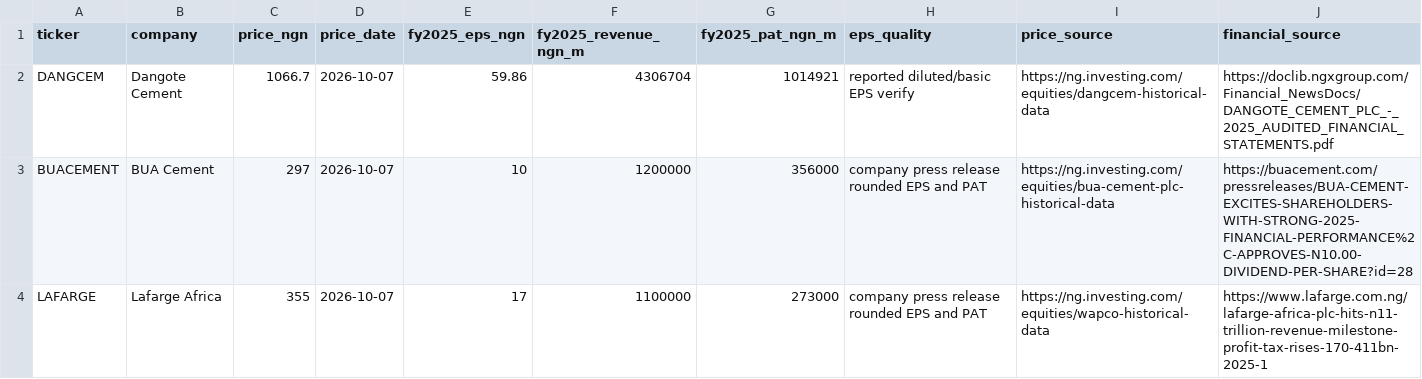
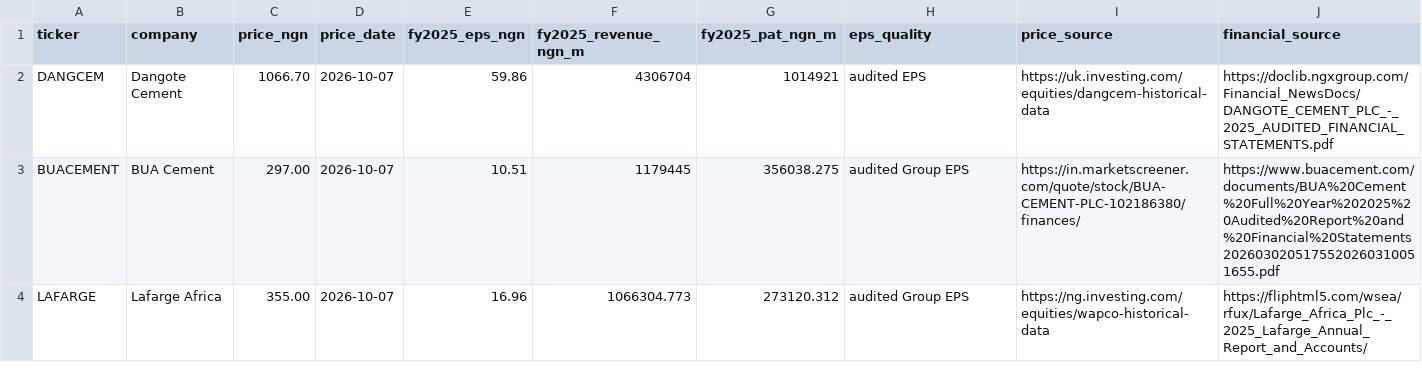
Before and after one commit to Ayoleyi-dev/Dangote-Cement-Financial-Modelling-Equity-Valuation-, a CSV file: data/peers/issuer_prices_earnings.csv, drawn as a sheet.

Commit message:
Correct FY2025 peer EPS to audited figures and refresh historical P/E checks

```diff
--- a/data/peers/issuer_prices_earnings.csv
+++ b/data/peers/issuer_prices_earnings.csv
@@ -1,4 +1,4 @@
 ticker,company,price_ngn,price_date,fy2025_eps_ngn,fy2025_revenue_ngn_m,fy2025_pat_ngn_m,eps_quality,price_source,financial_source
-DANGCEM,Dangote Cement,1066.7,2026-10-07,59.86,4306704,1014921,reported diluted/basic EPS verify,https://ng.investing.com/equities/dangcem-historical-data,https://doclib.ngxgroup.com/Financial_NewsDocs/DANGOTE_CEMENT_PLC_-_2025_AUDITED_FINANCIAL_STATEMENTS.pdf
-BUACEMENT,BUA Cement,297,2026-10-07,10,1200000,356000,company press release rounded EPS and PAT,https://ng.investing.com/equities/bua-cement-plc-historical-data,https://buacement.com/pressreleases/BUA-CEMENT-EXCITES-SHAREHOLDERS-WITH-STRONG-2025-FINANCIAL-PERFORMANCE%2C-APPROVES-N10.00-DIVIDEND-PER-SHARE?id=28
-LAFARGE,Lafarge Africa,355,2026-10-07,17,1100000,273000,company press release rounded EPS and PAT,https://ng.investing.com/equities/wapco-historical-data,https://www.lafarge.com.ng/lafarge-africa-plc-hits-n11-trillion-revenue-milestone-profit-tax-rises-170-411bn-2025-1
+DANGCEM,Dangote Cement,1066.70,2026-10-07,59.86,4306704,1014921,audited EPS,https://uk.investing.com/equities/dangcem-historical-data,https://doclib.ngxgroup.com/Financial_NewsDocs/DANGOTE_CEMENT_PLC_-_2025_AUDITED_FINANCIAL_STATEMENTS.pdf
+BUACEMENT,BUA Cement,297.00,2026-10-07,10.51,1179445,356038.275,audited Group EPS,https://in.marketscreener.com/quote/stock/BUA-CEMENT-PLC-102186380/finances/,https://www.buacement.com/documents/BUA%20Cement%20Full%20Year%202025%20Audited%20Report%20and%20Financial%20Statements2026030205175520260310051655.pdf
+LAFARGE,Lafarge Africa,355.00,2026-10-07,16.96,1066304.773,273120.312,audited Group EPS,https://ng.investing.com/equities/wapco-historical-data,https://fliphtml5.com/wsea/rfux/Lafarge_Africa_Plc_-_2025_Lafarge_Annual_Report_and_Accounts/
```
